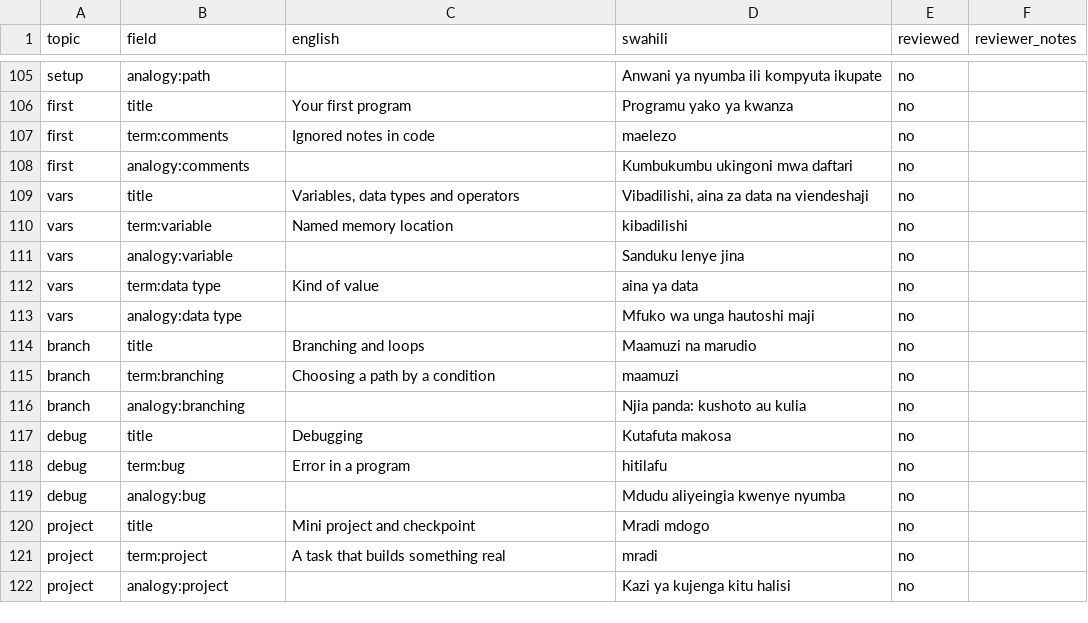
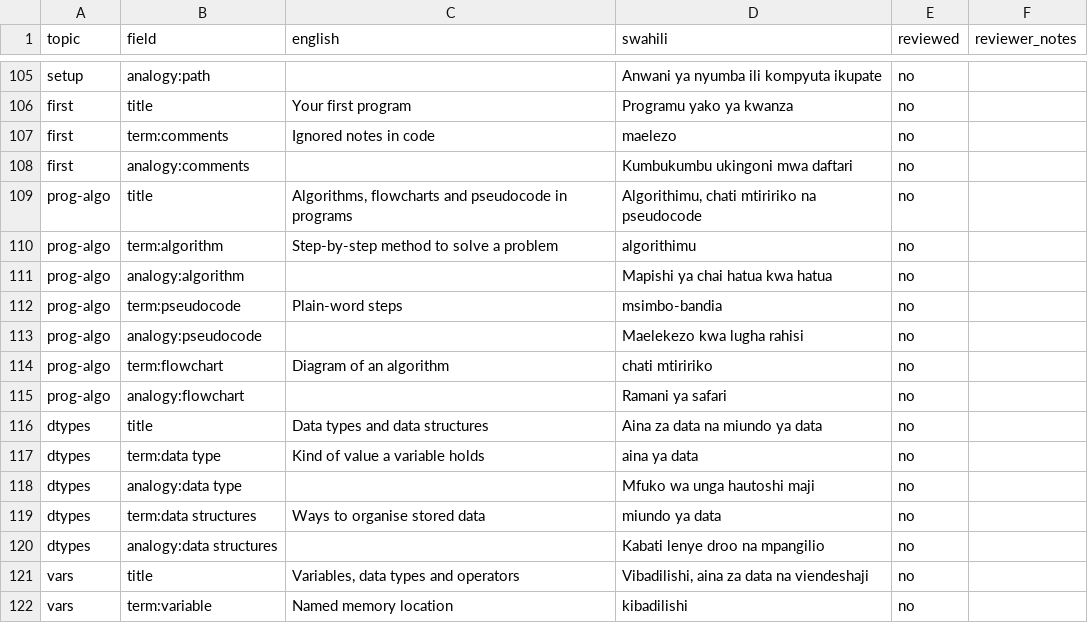
Before and after one commit to festomanolo/study, a CSV file: docs/SWAHILI_REVIEW.csv, drawn as a sheet; only a part is shown, gaps mark what is left out; the shorter side is filled out with more unchanged rows.

Commit message:
docs(swahili_review): update SWAHILI_REVIEW.csv (4/7)
Agent: claude

Co-authored-by: festomanolo <festomanolofm@gmail.com>

```diff
--- a/docs/SWAHILI_REVIEW.csv
+++ b/docs/SWAHILI_REVIEW.csv
@@ -108,2 +108,14 @@ topic,field,english,swahili,reviewed,reviewer_notes
 "first","analogy:comments","","Kumbukumbu ukingoni mwa daftari","no",""
+"prog-algo","title","Algorithms, flowcharts and pseudocode in programs","Algorithimu, chati mtiririko na pseudocode","no",""
+"prog-algo","term:algorithm","Step-by-step method to solve a problem","algorithimu","no",""
+"prog-algo","analogy:algorithm","","Mapishi ya chai hatua kwa hatua","no",""
+"prog-algo","term:pseudocode","Plain-word steps","msimbo-bandia","no",""
+"prog-algo","analogy:pseudocode","","Maelekezo kwa lugha rahisi","no",""
+"prog-algo","term:flowchart","Diagram of an algorithm","chati mtiririko","no",""
+"prog-algo","analogy:flowchart","","Ramani ya safari","no",""
+"dtypes","title","Data types and data structures","Aina za data na miundo ya data","no",""
+"dtypes","term:data type","Kind of value a variable holds","aina ya data","no",""
+"dtypes","analogy:data type","","Mfuko wa unga hautoshi maji","no",""
+"dtypes","term:data structures","Ways to organise stored data","miundo ya data","no",""
+"dtypes","analogy:data structures","","Kabati lenye droo na mpangilio","no",""
 "vars","title","Variables, data types and operators","Vibadilishi, aina za data na viendeshaji","no",""
```
